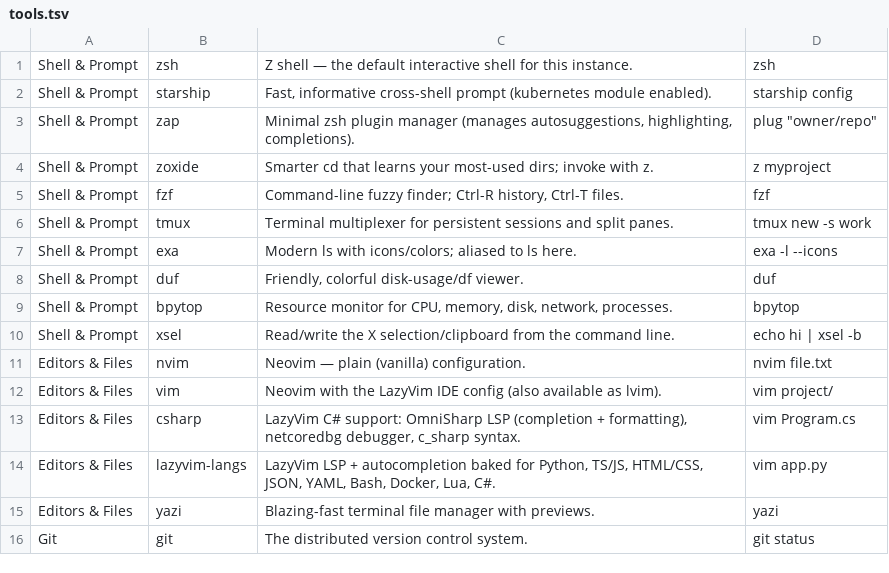
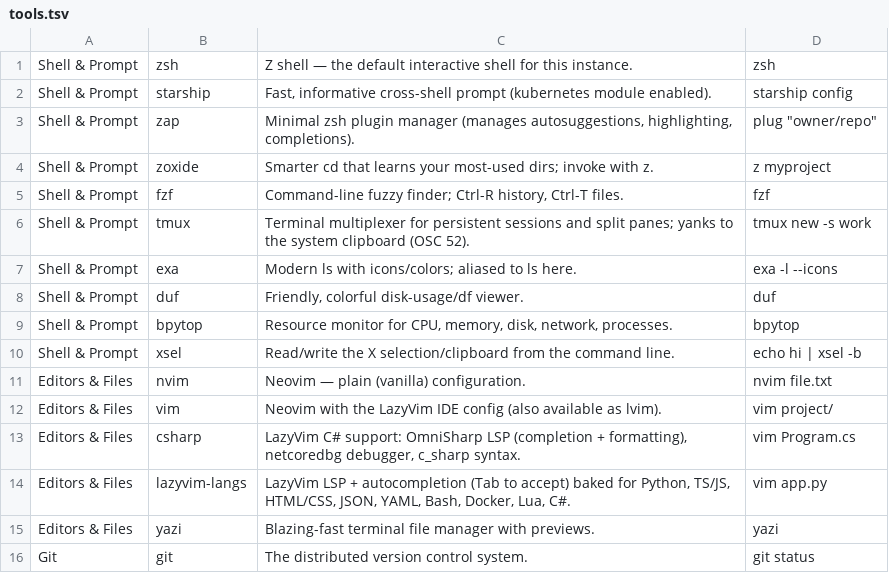
Before and after one commit to ttutko/wslinstance, a TSV file: docs/tools.tsv, drawn as a sheet; only a part is shown.

```diff
--- a/docs/tools.tsv
+++ b/docs/tools.tsv
@@ -5,3 +5,3 @@ Shell & Prompt	zoxide	Smarter cd that learns your most-used dirs; invoke with z.
 Shell & Prompt	fzf	Command-line fuzzy finder; Ctrl-R history, Ctrl-T files.	fzf
-Shell & Prompt	tmux	Terminal multiplexer for persistent sessions and split panes.	tmux new -s work
+Shell & Prompt	tmux	Terminal multiplexer for persistent sessions and split panes; yanks to the system clipboard (OSC 52).	tmux new -s work
 Shell & Prompt	exa	Modern ls with icons/colors; aliased to ls here.	exa -l --icons
@@ -13,3 +13,3 @@ Editors & Files	vim	Neovim with the LazyVim IDE config (also available as lvim).
 Editors & Files	csharp	LazyVim C# support: OmniSharp LSP (completion + formatting), netcoredbg debugger, c_sharp syntax.	vim Program.cs
-Editors & Files	lazyvim-langs	LazyVim LSP + autocompletion baked for Python, TS/JS, HTML/CSS, JSON, YAML, Bash, Docker, Lua, C#.	vim app.py
+Editors & Files	lazyvim-langs	LazyVim LSP + autocompletion (Tab to accept) baked for Python, TS/JS, HTML/CSS, JSON, YAML, Bash, Docker, Lua, C#.	vim app.py
 Editors & Files	yazi	Blazing-fast terminal file manager with previews.	yazi
```
Also changed, not shown: 3 other files.
